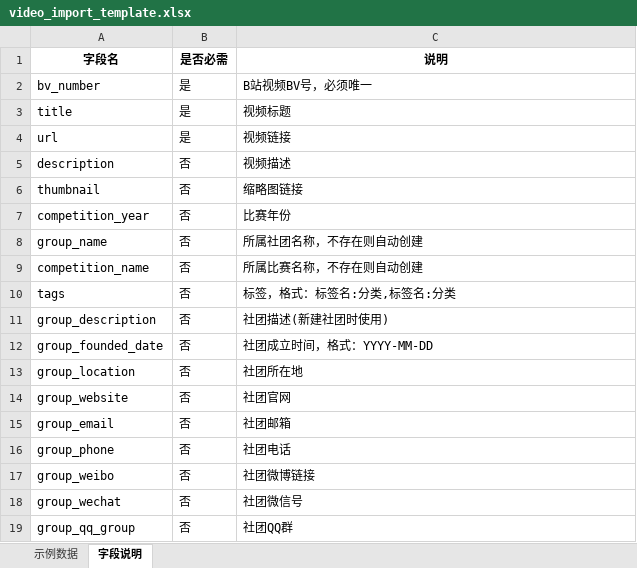
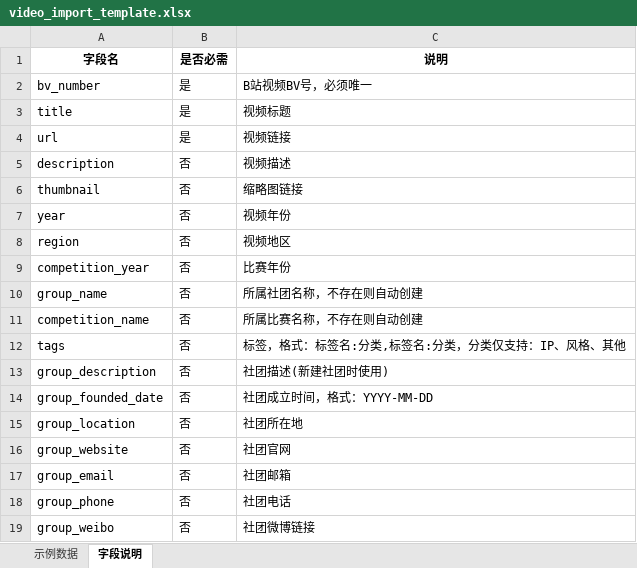
Before and after one commit to Subway-chenyan/cosplay_web, an Excel workbook: backend/upload_data/templates/video_import_template.xlsx, sheet 字段说明, drawn as a sheet; only a part is shown; the shorter side is filled out with more unchanged rows; values as stored, in another font and other column widths than the file's, no borders; addresses are those after the commit; the diff names each change by its address in the sheet, - before the commit and + after, or states it on an @@ line.

```diff
--- a/backend/upload_data/templates/video_import_template.xlsx (sheet 字段说明)
+++ b/backend/upload_data/templates/video_import_template.xlsx (sheet 字段说明)
+row 7: year | 否 | 视频年份
+row 8: region | 否 | 视频地区
-C12 (说明): 标签，格式：标签名:分类,标签名:分类
+C12 (说明): 标签，格式：标签名:分类,标签名:分类，分类仅支持：IP、风格、其他
```
Also changed, not shown: sheet 示例数据, 18 other files.
